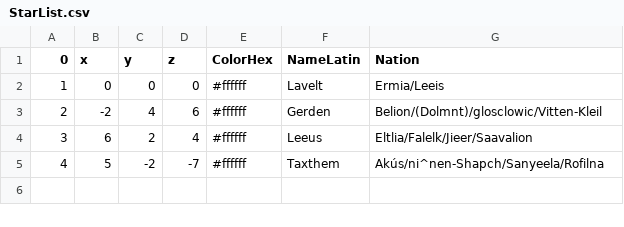
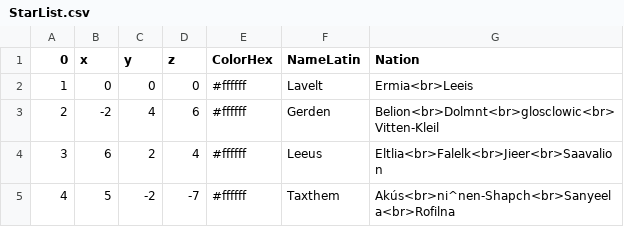
Before and after one commit to Astro-Sola/Astro-Sola.github.io, a CSV file: GSVSC/StarList.csv, drawn as a sheet.

```diff
--- a/GSVSC/StarList.csv
+++ b/GSVSC/StarList.csv
@@ -1,5 +1,5 @@
 0,x,y,z,ColorHex,NameLatin,Nation
-1,0,0,0,#ffffff,Lavelt,Ermia/Leeis
-2,-2,4,6,#ffffff,Gerden,Belion/(Dolmnt)/glosclowic/Vitten-Kleil
-3,6,2,4,#ffffff,Leeus,Eltlia/Falelk/Jieer/Saavalion
-4,5,-2,-7,#ffffff,Taxthem,Akús/ni^nen-Shapch/Sanyeela/Rofilna
+1,0,0,0,#ffffff,Lavelt,Ermia<br>Leeis
+2,-2,4,6,#ffffff,Gerden,Belion<br>Dolmnt<br>glosclowic<br>Vitten-Kleil
+3,6,2,4,#ffffff,Leeus,Eltlia<br>Falelk<br>Jieer<br>Saavalion
+4,5,-2,-7,#ffffff,Taxthem,Akús<br>ni^nen-Shapch<br>Sanyeela<br>Rofilna
```
Also changed, not shown: 2 other files.
